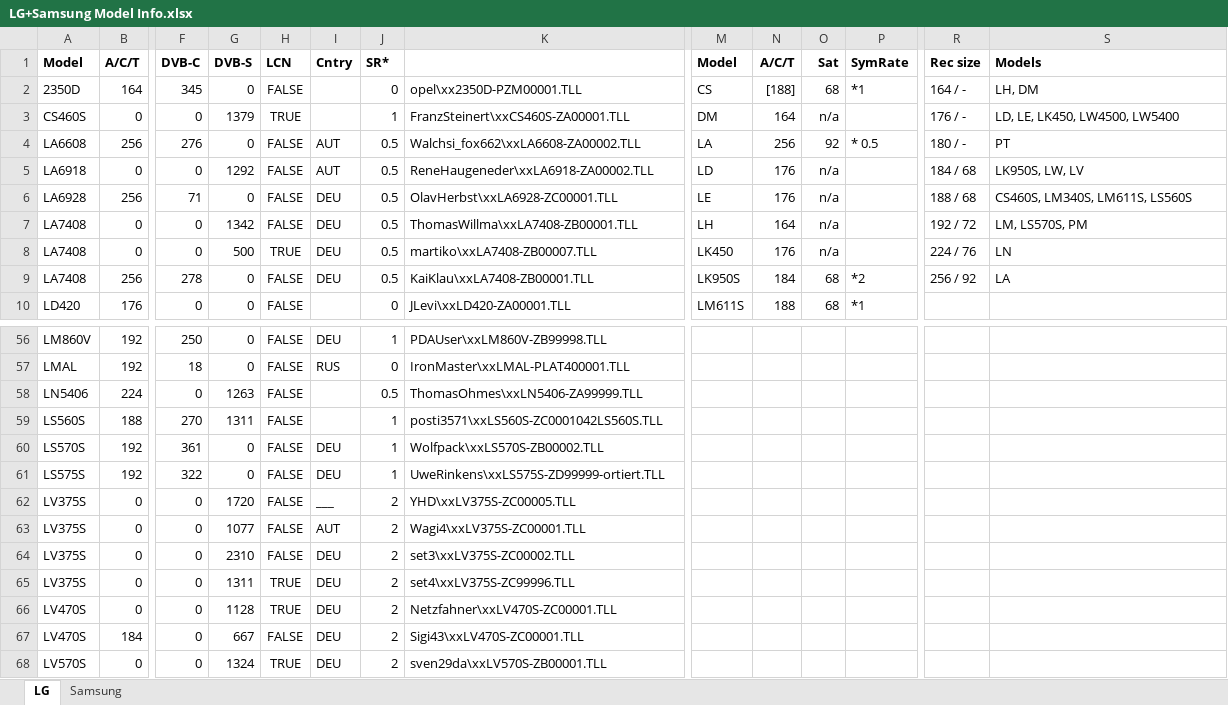
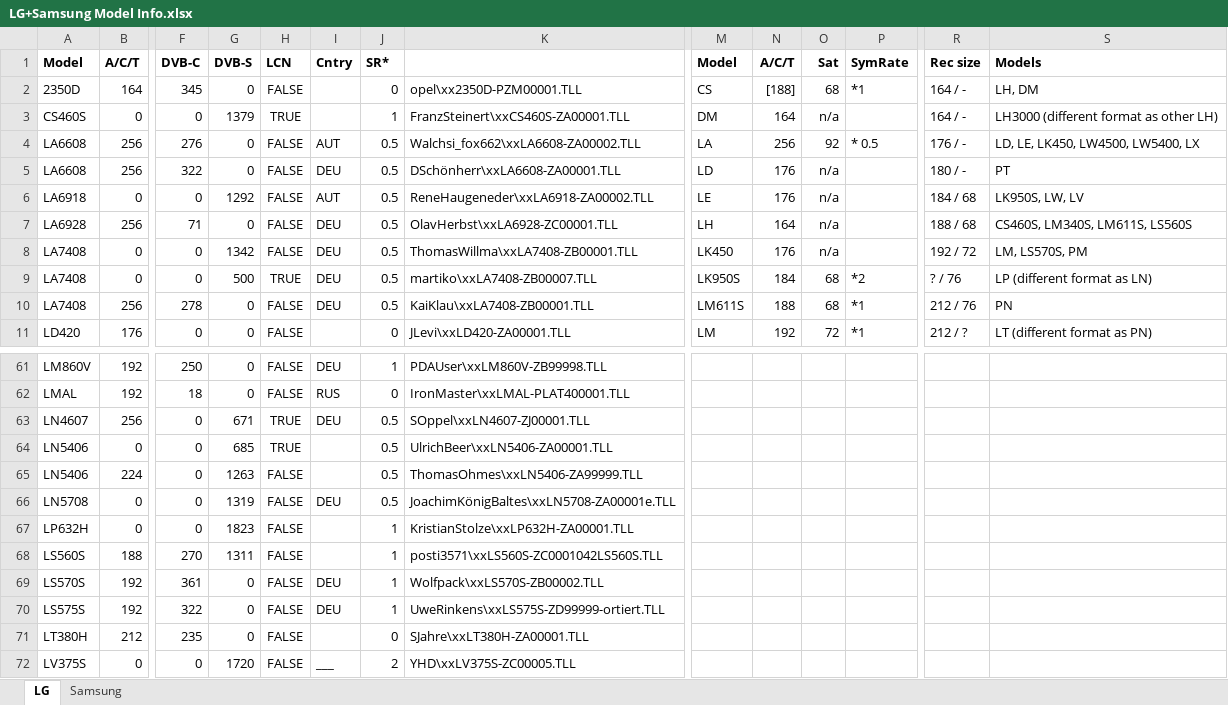
Before and after one commit to PredatH0r/ChanSort, an Excel workbook: Information/LG+Samsung Model Info.xlsx, sheet LG, drawn as a sheet; only a part is shown, gaps mark what is left out; the shorter side is filled out with more unchanged rows; values as stored, in another font and other column widths than the file's, no borders; addresses are those after the commit; rows hold the shown columns only; the diff covers the shown part only; the diff names each change by its address in the sheet, - before the commit and + after, or states it on an @@ line.

Commit message:
- support for Samsung FreesatD channel list
- support for LG LP series (hotel TV)
- hotel-mode/dtv-update flag editable for all known LG models
- added skip/hide column to left list
- use color in left grid to indicate skipped/hidden channels

```diff
--- a/Information/LG+Samsung Model Info.xlsx (sheet LG)
+++ b/Information/LG+Samsung Model Info.xlsx (sheet LG)
-R3 (Rec size): 176 / -
+R3 (Rec size): 164 / -
-S3 (Models): LD, LE, LK450, LW4500, LW5400
+S3 (Models): LH3000 (different format as other LH)
-R4 (Rec size): 180 / -
+R4 (Rec size): 176 / -
-S4 (Models): PT
+S4 (Models): LD, LE, LK450, LW4500, LW5400, LX
+row 5: LA6608 | 256 | 322 | 0 | FALSE | DEU | 0.5 | DSchönherr\xxLA6608-ZA00001.TLL | LD | 176 | n/a |  | 180 / - | PT
-M6 (Model): LD
+M6 (Model): LE
-M7 (Model): LE
+M7 (Model): LH
-N7 (A/C/T): 176
+N7 (A/C/T): 164
-M8 (Model): LH
+M8 (Model): LK450
-N8 (A/C/T): 164
+N8 (A/C/T): 176
-M9 (Model): LK450
+M9 (Model): LK950S
-N9 (A/C/T): 176
+N9 (A/C/T): 184
-O9 (Sat): n/a
+O9 (Sat): 68
-P9 (SymRate): (empty)
+P9 (SymRate): *2
-R9 (Rec size): 224 / 76
+R9 (Rec size): ? / 76
-S9 (Models): LN
+S9 (Models): LP (different format as LN)
-M10 (Model): LK950S
+M10 (Model): LM611S
-N10 (A/C/T): 184
+N10 (A/C/T): 188
-P10 (SymRate): *2
+P10 (SymRate): *1
-R10 (Rec size): 256 / 92
+R10 (Rec size): 212 / 76
-S10 (Models): LA
+S10 (Models): PN
-M11 (Model): LM611S
+M11 (Model): LM
-N11 (A/C/T): 188
+N11 (A/C/T): 192
-O11 (Sat): 68
+O11 (Sat): 72
-R11 (Rec size): (empty)
+R11 (Rec size): 212 / ?
-S11 (Models): (empty)
+S11 (Models): LT (different format as PN)
+row 63: LN4607 | 256 | 0 | 671 | TRUE | DEU | 0.5 | SOppel\xxLN4607-ZJ00001.TLL
+row 64: LN5406 | 0 | 0 | 685 | TRUE |  | 0.5 | UlrichBeer\xxLN5406-ZA00001.TLL
+row 66: LN5708 | 0 | 0 | 1319 | FALSE | DEU | 0.5 | JoachimKönigBaltes\xxLN5708-ZA00001e.TLL
+row 67: LP632H | 0 | 0 | 1823 | FALSE |  | 1 | KristianStolze\xxLP632H-ZA00001.TLL
+row 71: LT380H | 212 | 235 | 0 | FALSE |  | 0 | SJahre\xxLT380H-ZA00001.TLL
```
Also changed, not shown: 8 added rows, 97 edited cells and cell formats elsewhere in this sheet, 21 other files.
